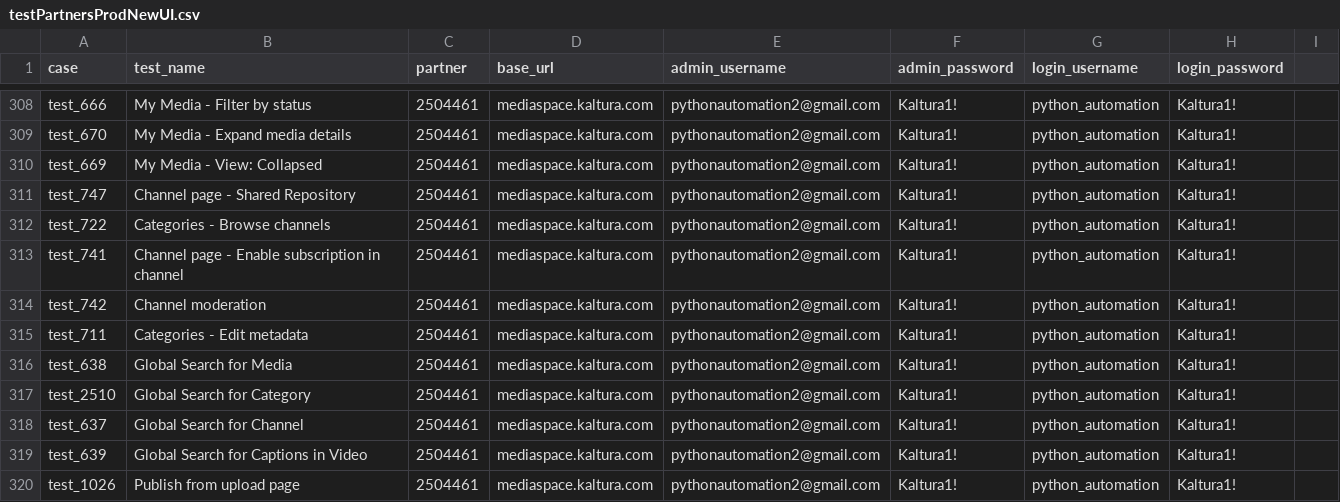
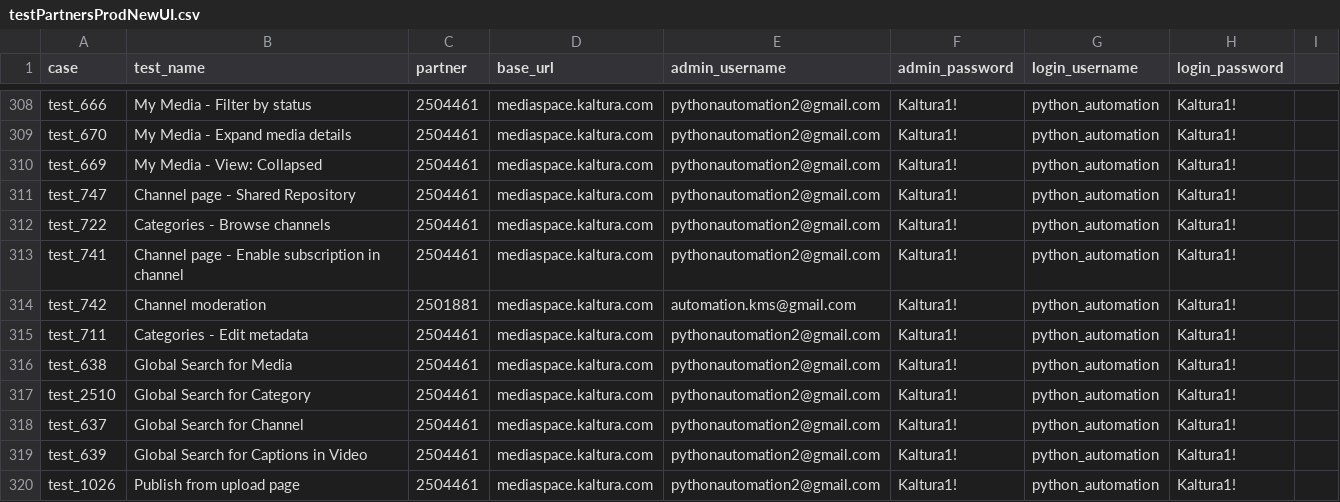
Before and after one commit to NadyaDi/kms-automation, a CSV file: web/ini/testPartnersProdNewUI.csv, drawn as a sheet; only a part is shown, gaps mark what is left out.

Commit message:
fix bug

```diff
--- a/web/ini/testPartnersProdNewUI.csv
+++ b/web/ini/testPartnersProdNewUI.csv
@@ -313,3 +313,3 @@ test_722,Categories - Browse channels,2504461,mediaspace.kaltura.com,pythonautom
 test_741,Channel page - Enable subscription in channel,2504461,mediaspace.kaltura.com,pythonautomation2@gmail.com,Kaltura1!,python_automation,Kaltura1!
-test_742,Channel moderation,2504461,mediaspace.kaltura.com,pythonautomation2@gmail.com,Kaltura1!,python_automation,Kaltura1!
+test_742,Channel moderation,2501881,mediaspace.kaltura.com,automation.kms@gmail.com,Kaltura1!,python_automation,Kaltura1!
 test_711,Categories - Edit metadata,2504461,mediaspace.kaltura.com,pythonautomation2@gmail.com,Kaltura1!,python_automation,Kaltura1!
```
